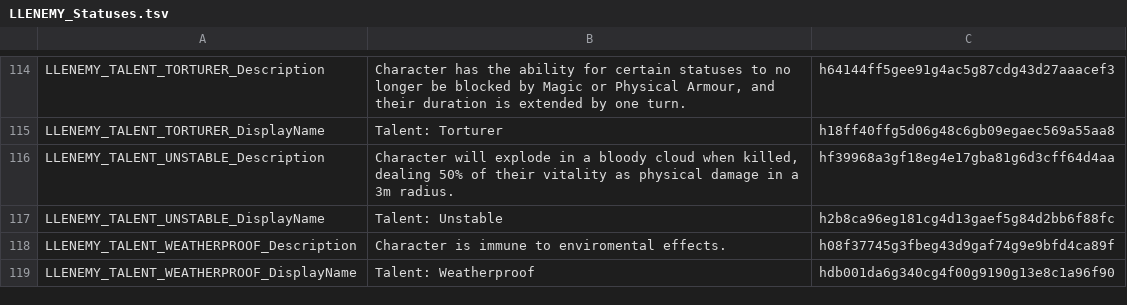
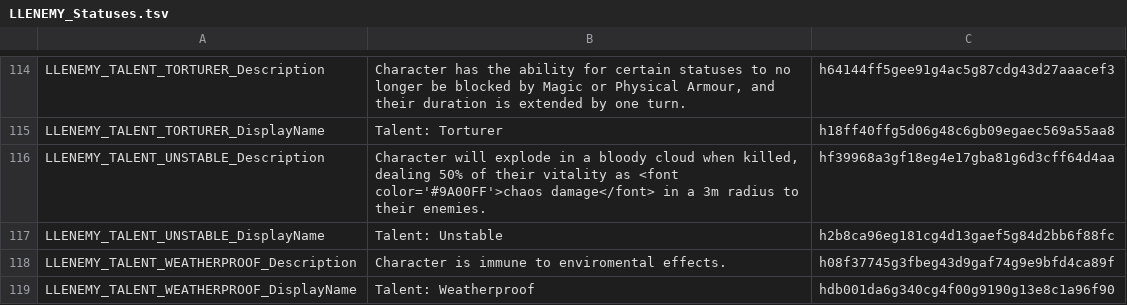
Before and after one commit to LaughingLeader-DOS2-Mods/EnemyUpgradeOverhaul, a TSV file: LocalKeys/LLENEMY_Statuses.tsv, drawn as a sheet; only a part is shown, gaps mark what is left out.

```diff
--- a/LocalKeys/LLENEMY_Statuses.tsv
+++ b/LocalKeys/LLENEMY_Statuses.tsv
@@ -115,3 +115,3 @@ LLENEMY_TALENT_TORTURER_Description	Character has the ability for certain status
 LLENEMY_TALENT_TORTURER_DisplayName	Talent: Torturer	h18ff40ffg5d06g48c6gb09egaec569a55aa8
-LLENEMY_TALENT_UNSTABLE_Description	Character will explode in a bloody cloud when killed, dealing 50% of their vitality as physical damage in a 3m radius.	hf39968a3gf18eg4e17gba81g6d3cff64d4aa
+LLENEMY_TALENT_UNSTABLE_Description	Character will explode in a bloody cloud when killed, dealing 50% of their vitality as <font color='#9A00FF'>chaos damage</font> in a 3m radius to their enemies.	hf39968a3gf18eg4e17gba81g6d3cff64d4aa
 LLENEMY_TALENT_UNSTABLE_DisplayName	Talent: Unstable	h2b8ca96eg181cg4d13gaef5g84d2bb6f88fc
```
Also changed, not shown: 5 other files.
